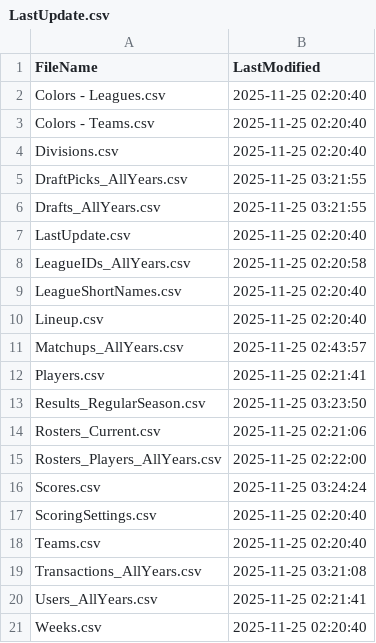
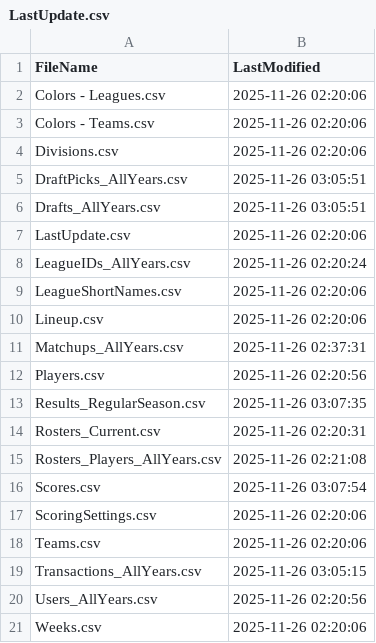
Before and after one commit to wrightc214-PBI/NCAA180-Sleeper, a CSV file: data/LastUpdate.csv, drawn as a sheet.

```diff
--- a/data/LastUpdate.csv
+++ b/data/LastUpdate.csv
@@ -1,21 +1,21 @@
 FileName,LastModified
-Colors - Leagues.csv,2025-11-25 02:20:40
-Colors - Teams.csv,2025-11-25 02:20:40
-Divisions.csv,2025-11-25 02:20:40
-DraftPicks_AllYears.csv,2025-11-25 03:21:55
-Drafts_AllYears.csv,2025-11-25 03:21:55
-LastUpdate.csv,2025-11-25 02:20:40
-LeagueIDs_AllYears.csv,2025-11-25 02:20:58
-LeagueShortNames.csv,2025-11-25 02:20:40
-Lineup.csv,2025-11-25 02:20:40
-Matchups_AllYears.csv,2025-11-25 02:43:57
-Players.csv,2025-11-25 02:21:41
-Results_RegularSeason.csv,2025-11-25 03:23:50
-Rosters_Current.csv,2025-11-25 02:21:06
-Rosters_Players_AllYears.csv,2025-11-25 02:22:00
-Scores.csv,2025-11-25 03:24:24
-ScoringSettings.csv,2025-11-25 02:20:40
-Teams.csv,2025-11-25 02:20:40
-Transactions_AllYears.csv,2025-11-25 03:21:08
-Users_AllYears.csv,2025-11-25 02:21:41
-Weeks.csv,2025-11-25 02:20:40
+Colors - Leagues.csv,2025-11-26 02:20:06
+Colors - Teams.csv,2025-11-26 02:20:06
+Divisions.csv,2025-11-26 02:20:06
+DraftPicks_AllYears.csv,2025-11-26 03:05:51
+Drafts_AllYears.csv,2025-11-26 03:05:51
+LastUpdate.csv,2025-11-26 02:20:06
+LeagueIDs_AllYears.csv,2025-11-26 02:20:24
+LeagueShortNames.csv,2025-11-26 02:20:06
+Lineup.csv,2025-11-26 02:20:06
+Matchups_AllYears.csv,2025-11-26 02:37:31
+Players.csv,2025-11-26 02:20:56
+Results_RegularSeason.csv,2025-11-26 03:07:35
+Rosters_Current.csv,2025-11-26 02:20:31
+Rosters_Players_AllYears.csv,2025-11-26 02:21:08
+Scores.csv,2025-11-26 03:07:54
+ScoringSettings.csv,2025-11-26 02:20:06
+Teams.csv,2025-11-26 02:20:06
+Transactions_AllYears.csv,2025-11-26 03:05:15
+Users_AllYears.csv,2025-11-26 02:20:56
+Weeks.csv,2025-11-26 02:20:06
```
